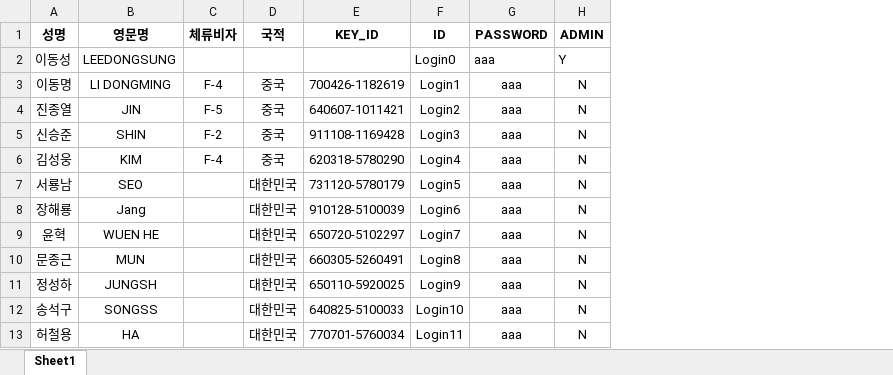
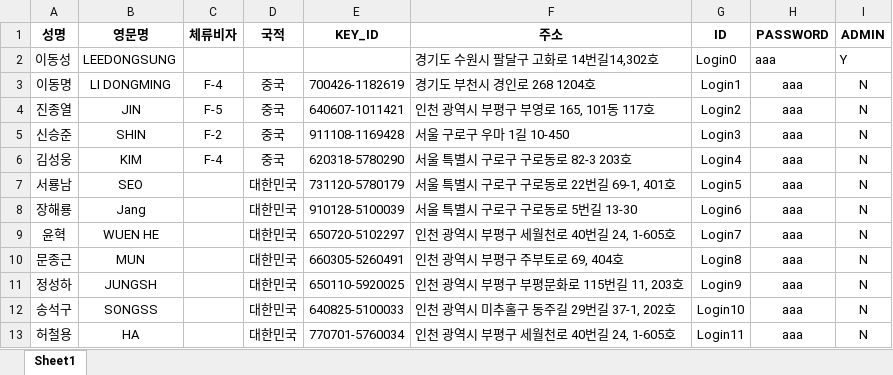
Before and after one commit to abcd00ou/Dong.github.io, an Excel workbook: static/data/INSA_DB.xlsx, sheet Sheet1, drawn as a sheet; values as stored, in another font and other column widths than the file's, no borders; the diff names each change by its address in the sheet, - before the commit and + after, or states it on an @@ line.

```diff
--- a/static/data/INSA_DB.xlsx (sheet Sheet1)
+++ b/static/data/INSA_DB.xlsx (sheet Sheet1)
+column F (주소), rows 2-13: 경기도 수원시 팔달구 고화로 14번길14,302호 | 경기도 부천시 경인로 268 1204호 | 인천 광역시 부평구 부영로 165, 101동 117호 | 서울 구로구 우마 1길 10-450 | 서울 특별시 구로구 구로동로 82-3 203호 | 서울 특별시 구로구 구로동로 22번길 69-1, 401호 | 서울 특별시 구로구 구로동로 5번길 13-30 | 인천 광역시 부평구 세월천로 40번길 24, 1-605호 | 인천 광역시 부평구 주부토로 69, 404호 | 인천 광역시 부평구 부평문화로 115번길 11, 203호 | 인천 광역시 미추홀구 동주길 29번길 37-1, 202호 | 인천 광역시 부평구 세월천로 40번길 24, 1-605호
```
Also changed, not shown: 8 other files.
